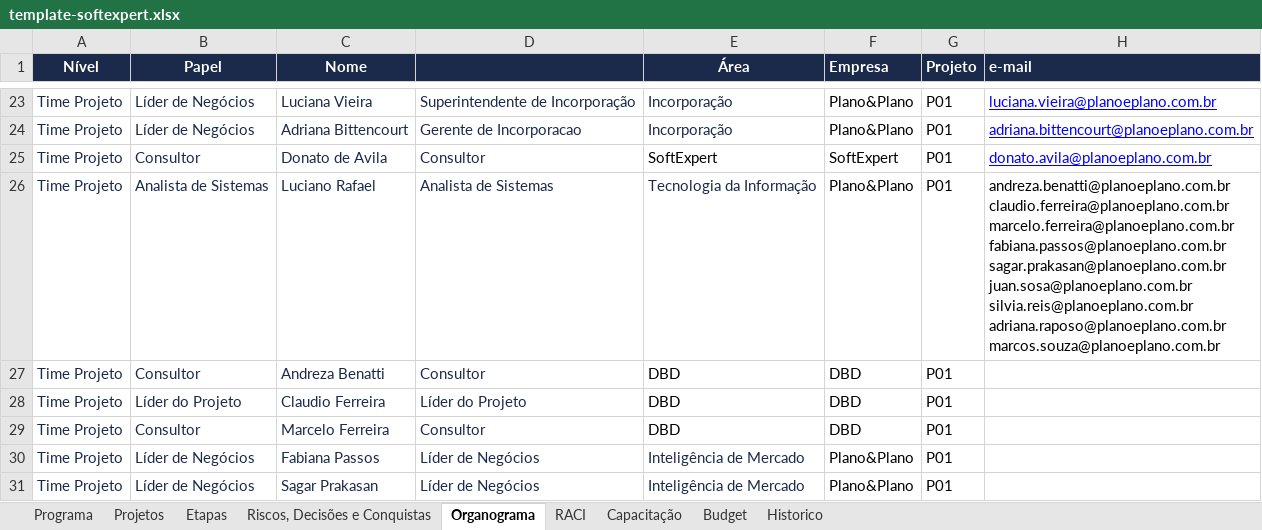
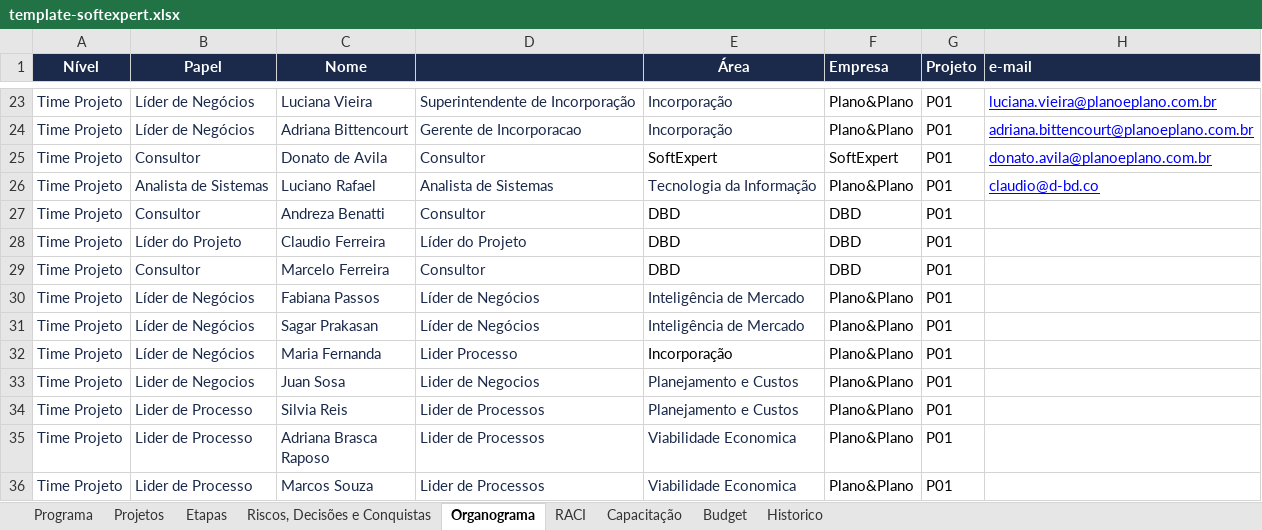
Before and after one commit to Lucas7Fernandes/Softexpert, an Excel workbook: template-softexpert.xlsx, sheet Organograma, drawn as a sheet; only a part is shown, gaps mark what is left out; the shorter side is filled out with more unchanged rows; values as stored, in another font and other column widths than the file's, no borders; ↵ is a line break in a cell; the diff names each change by its address in the sheet, - before the commit and + after, or states it on an @@ line.

Commit message:
Atualização automática da planilha

```diff
--- a/template-softexpert.xlsx (sheet Organograma)
+++ b/template-softexpert.xlsx (sheet Organograma)
-H26 (e-mail): andreza.benatti@planoeplano.com.br ↵ claudio.ferreira@planoeplano.com.br ↵ marcelo.ferreira@planoeplano.com.br ↵ fabiana.passos@planoeplano.com.br ↵ sagar.prakasan@planoeplano.com.br ↵ juan.sosa@planoeplano.com.br ↵ silvia.reis@planoeplano.com.br ↵ adriana.raposo@planoeplano.com.br ↵ marcos.souza@planoeplano.com.br
+H26 (e-mail): claudio@d-bd.co
@@ H26 underline: off → on, text colour: black → #0000FF @@
```
